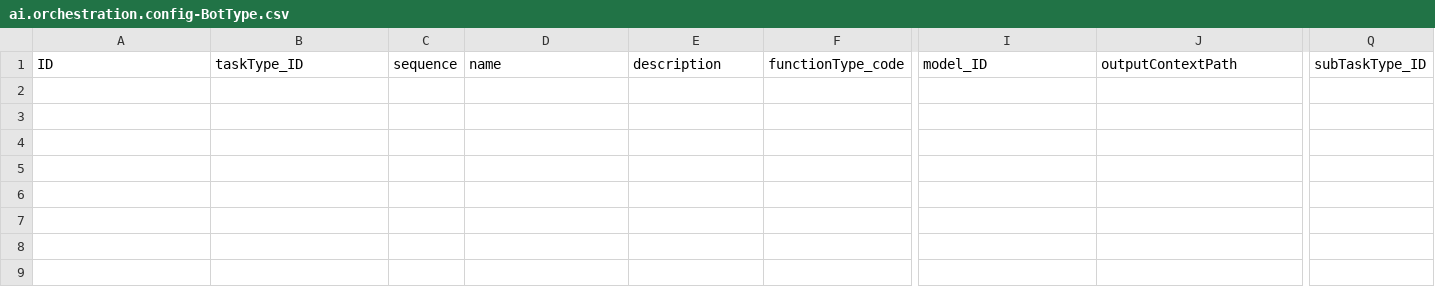
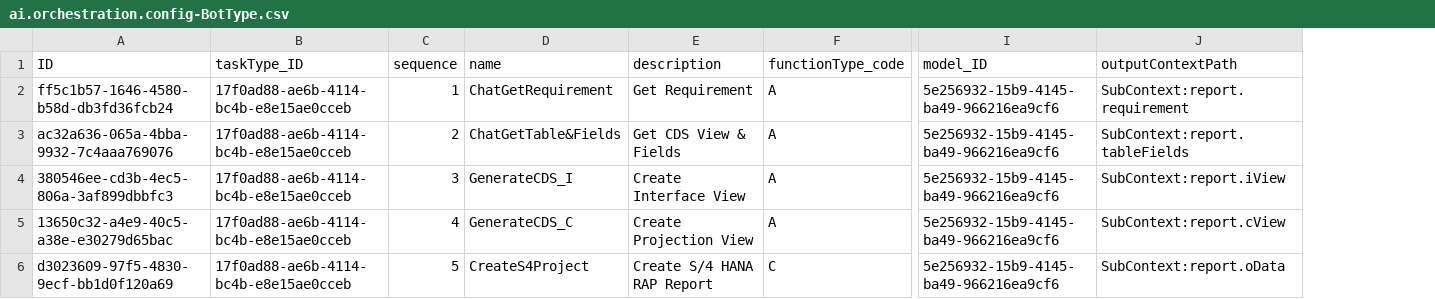
Before and after one commit to graconfig/ai2code, a CSV file: db/data/ai.orchestration.config-BotType.csv, drawn as a sheet; only a part is shown, gaps mark what is left out; removed rows and columns are numbered as before the commit, all else as after; rows hold the shown columns only; the diff names each change by its address in the sheet, - before the commit and + after, or states it on an @@ line.

```diff
--- a/db/data/ai.orchestration.config-BotType.csv
+++ b/db/data/ai.orchestration.config-BotType.csv
-column Q (subTaskType_ID), empty
+row 2: ff5c1b57-1646-4580-b58d-db3fd36fcb24 | 17f0ad88-ae6b-4114-bc4b-e8e15ae0cceb | 1 | ChatGetRequirement | Get Requirement | A | 5e256932-15b9-4145-ba49-966216ea9cf6 | SubContext:report.requirement
+row 3: ac32a636-065a-4bba-9932-7c4aaa769076 | 17f0ad88-ae6b-4114-bc4b-e8e15ae0cceb | 2 | ChatGetTable&Fields | Get CDS View & Fields | A | 5e256932-15b9-4145-ba49-966216ea9cf6 | SubContext:report.tableFields
+row 4: 380546ee-cd3b-4ec5-806a-3af899dbbfc3 | 17f0ad88-ae6b-4114-bc4b-e8e15ae0cceb | 3 | GenerateCDS_I | Create Interface View | A | 5e256932-15b9-4145-ba49-966216ea9cf6 | SubContext:report.iView
+row 5: 13650c32-a4e9-40c5-a38e-e30279d65bac | 17f0ad88-ae6b-4114-bc4b-e8e15ae0cceb | 4 | GenerateCDS_C | Create Projection View | A | 5e256932-15b9-4145-ba49-966216ea9cf6 | SubContext:report.cView
+row 6: d3023609-97f5-4830-9ecf-bb1d0f120a69 | 17f0ad88-ae6b-4114-bc4b-e8e15ae0cceb | 5 | CreateS4Project | Create S/4 HANA RAP Report | C | 5e256932-15b9-4145-ba49-966216ea9cf6 | SubContext:report.oData
```
Also changed, not shown: 12 other files.
